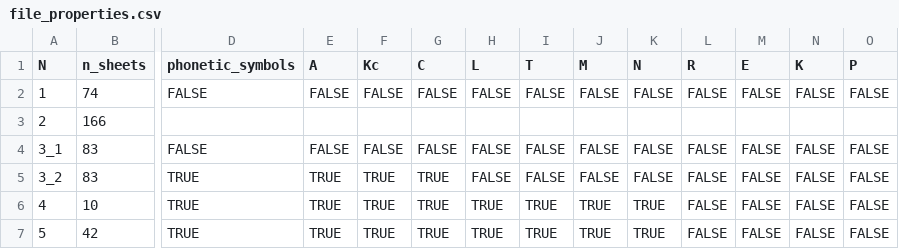
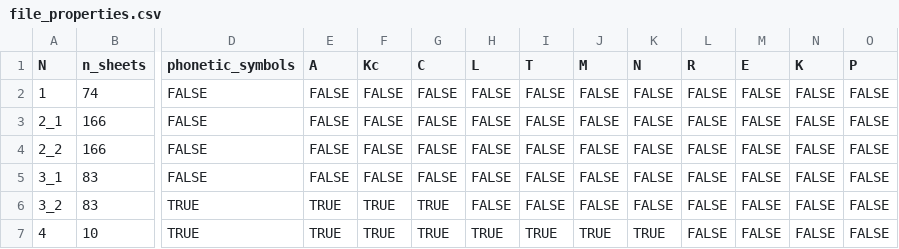
Before and after one commit to jemmybutton/tenevil, a CSV file: stats/file_properties.csv, drawn as a sheet; only a part is shown, gaps mark what is left out; the shorter side is filled out with more unchanged rows; removed rows and columns are numbered as before the commit, all else as after; rows hold the shown columns only; the diff names each change by its address in the sheet, - before the commit and + after, or states it on an @@ line.

```diff
--- a/stats/file_properties.csv
+++ b/stats/file_properties.csv
-row 3: 2 | 166
+row 3: 2_1 | 166 | FALSE | FALSE | FALSE | FALSE | FALSE | FALSE | FALSE | FALSE | FALSE | FALSE | FALSE | FALSE
+row 4: 2_2 | 166 | FALSE | FALSE | FALSE | FALSE | FALSE | FALSE | FALSE | FALSE | FALSE | FALSE | FALSE | FALSE
```
Also changed, not shown: stats/dating.csv.
